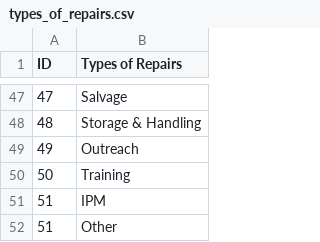
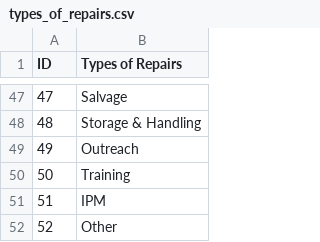
Before and after one commit to uclibs/treatment_database, a CSV file: lib/assets/types_of_repairs.csv, drawn as a sheet; only a part is shown, gaps mark what is left out.

```diff
--- a/lib/assets/types_of_repairs.csv
+++ b/lib/assets/types_of_repairs.csv
@@ -51,2 +51,2 @@
 51,IPM
-51,Other
+52,Other
```
Also changed, not shown: lib/assets/departments.csv, lib/assets/housing.csv, 1 other file.
